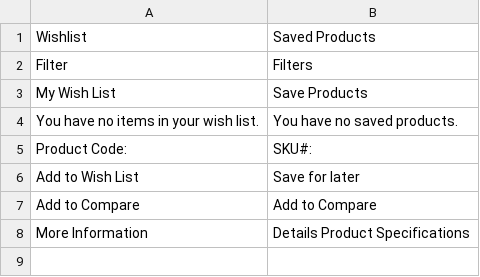
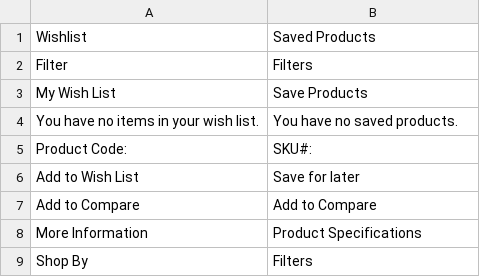
Before and after one commit to silkecc/ecc2-fluid-air, a CSV file: app/design/frontend/Codazon/fastest/fluid_air/i18n/en_US.csv, drawn as a sheet.

```diff
--- a/app/design/frontend/Codazon/fastest/fluid_air/i18n/en_US.csv
+++ b/app/design/frontend/Codazon/fastest/fluid_air/i18n/en_US.csv
@@ -7,2 +7,3 @@
 "Add to Compare", "Add to Compare"
-"More Information","Details Product Specifications"
+"More Information","Product Specifications"
+"Shop By","Filters"
```
Also changed, not shown: 13 other files.
